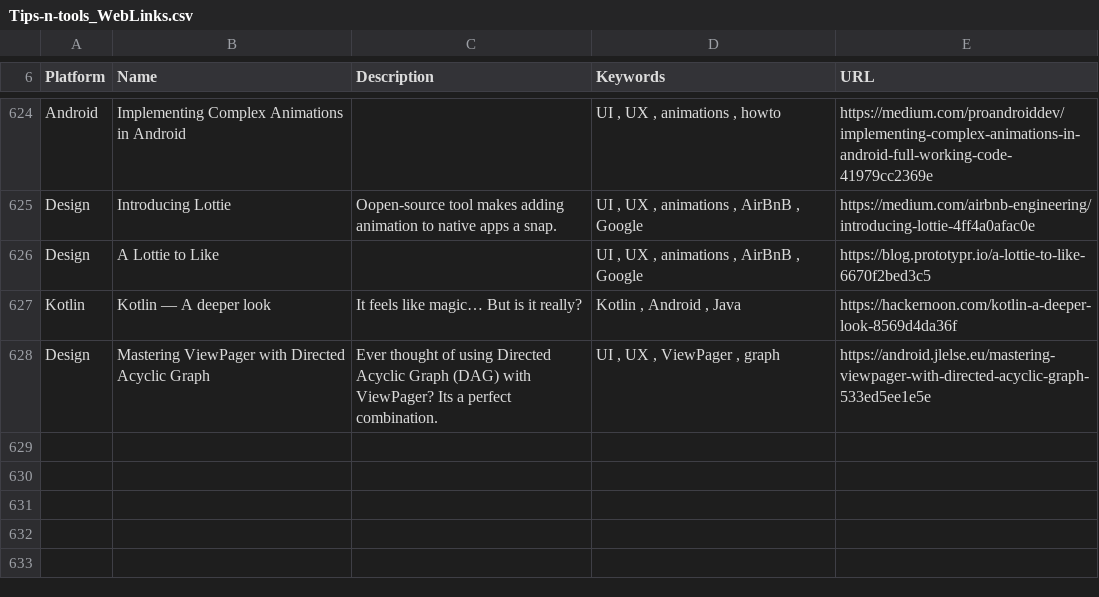
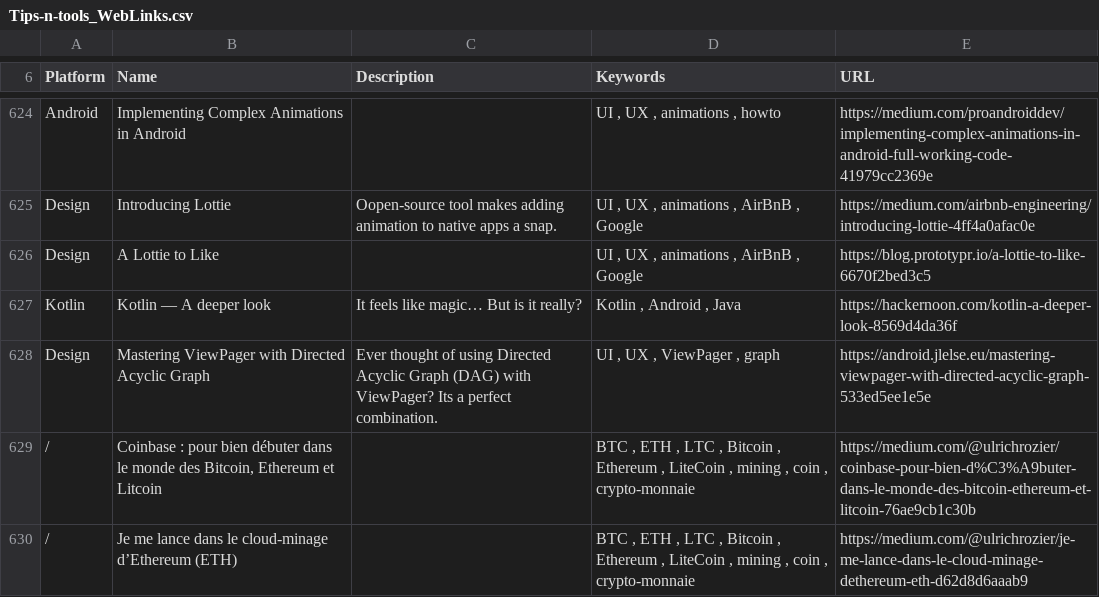
Before and after one commit to vaginessa/Tips-n-tools, a CSV file: webz/Tips-n-tools_WebLinks.csv, drawn as a sheet; only a part is shown, gaps mark what is left out; the diff names each change by its address in the sheet, - before the commit and + after, or states it on an @@ line.

Commit message:
chore: add references to things about crypto-monnaie and crypto-coin like BTC, ETH and LTC

```diff
--- a/webz/Tips-n-tools_WebLinks.csv
+++ b/webz/Tips-n-tools_WebLinks.csv
+row 629: / | Coinbase : pour bien débuter dans le monde des Bitcoin, Ethereum et Litcoin |  | BTC , ETH , LTC , Bitcoin , Ethereum , LiteCoin , mining , coin , crypto-monnaie | https://medium.com/@ulrichrozier/coinbase-pour-bien-d%C3%A9buter-dans-le-monde-des-bitcoin-ethereum-et-litcoin-76ae9cb1c30b
+row 630: / | Je me lance dans le cloud-minage d’Ethereum (ETH) |  | BTC , ETH , LTC , Bitcoin , Ethereum , LiteCoin , mining , coin , crypto-monnaie | https://medium.com/@ulrichrozier/je-me-lance-dans-le-cloud-minage-dethereum-eth-d62d8d6aaab9
```
Also changed, not shown: toolz/Tips-n-tools_Tools.csv, 4 other files.
